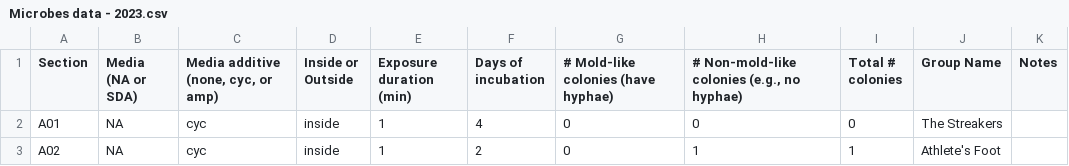
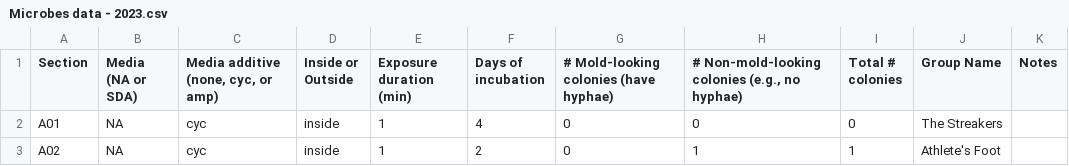
Before and after one commit to avongs-ucd/BIS015L_W2026_Group6, a CSV file: data/Microbes data - 2023.csv, drawn as a sheet; only a part is shown.

```diff
--- a/data/Microbes data - 2023.csv
+++ b/data/Microbes data - 2023.csv
@@ -1,2 +1,2 @@
-Section,Media (NA or SDA),"Media additive (none, cyc, or amp)",Inside or Outside,Exposure duration (min),Days of incubation,# Mold-like colonies (have hyphae),"# Non-mold-like colonies (e.g., no hyphae)",Total # colonies,Group Name,Notes
+Section,Media (NA or SDA),"Media additive (none, cyc, or amp)",Inside or Outside,Exposure duration (min),Days of incubation,# Mold-looking colonies (have hyphae) ,"# Non-mold-looking colonies (e.g., no hyphae) ",Total # colonies,Group Name,Notes
 A01,NA,cyc,inside,1,4,0,0,0,The Streakers,
```
Also changed, not shown: 3 other files.
